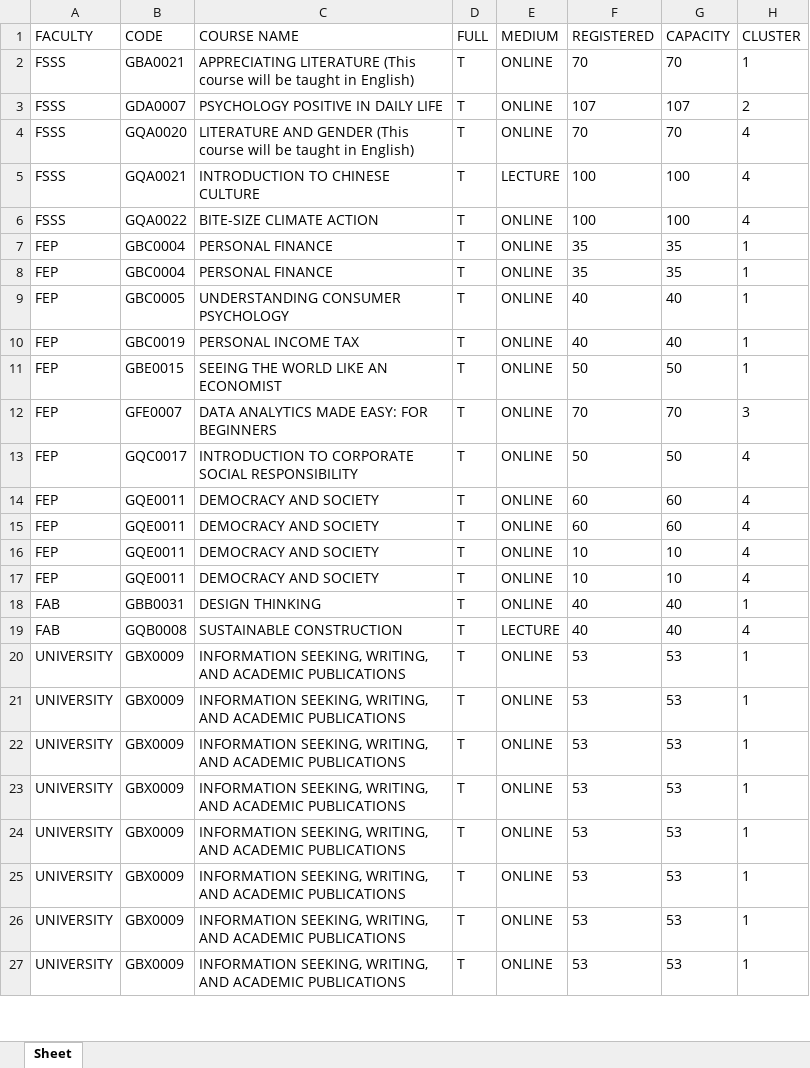
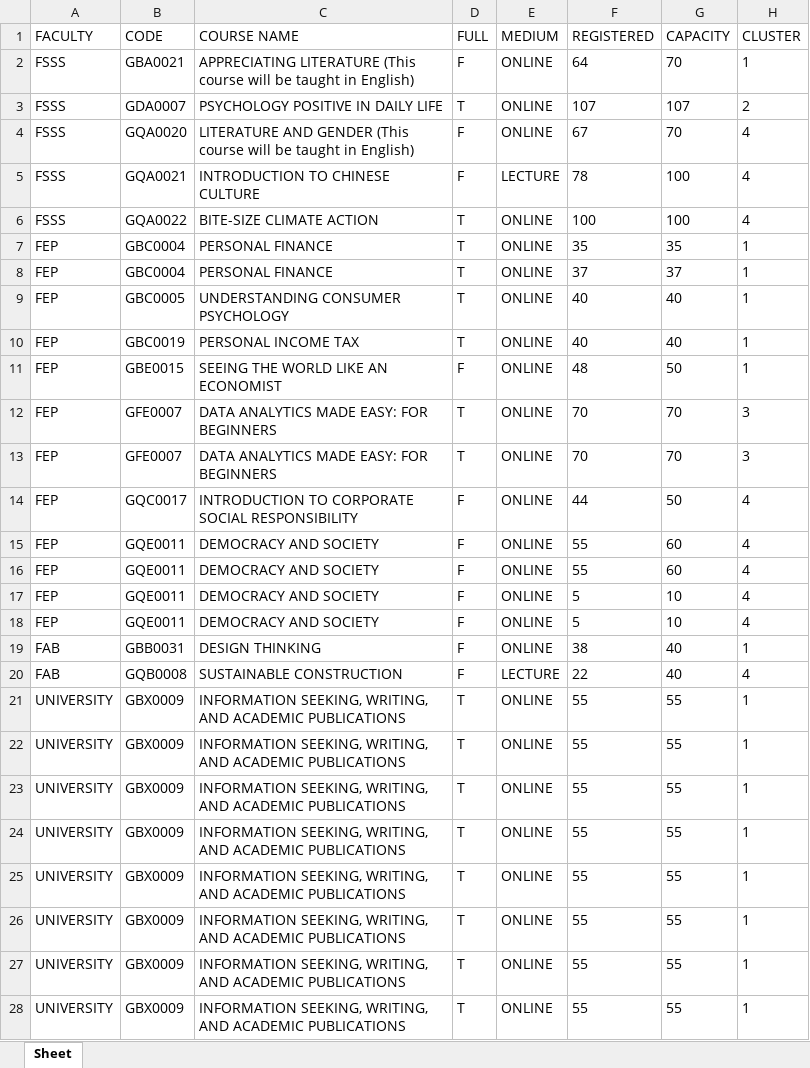
Before and after one commit to Faris-Faiz/SHE-Course-Helper, an Excel workbook: mayascrapingproject/shecourselist.xlsx, sheet Sheet, drawn as a sheet; only a part is shown; values as stored, in another font and other column widths than the file's, no borders; addresses are those after the commit; the diff covers the shown part only; the diff names each change by its address in the sheet, - before the commit and + after, or states it on an @@ line.

Commit message:
updated data and updated project

```diff
--- a/mayascrapingproject/shecourselist.xlsx (sheet Sheet)
+++ b/mayascrapingproject/shecourselist.xlsx (sheet Sheet)
-D2 (FULL): T
+D2 (FULL): F
-F2 (REGISTERED): 70
+F2 (REGISTERED): 64
-D4:D5 (FULL): T
+D4:D5 (FULL): F
-F4 (REGISTERED): 70
+F4 (REGISTERED): 67
-F5 (REGISTERED): 100
+F5 (REGISTERED): 78
-F8 (REGISTERED): 35
+F8 (REGISTERED): 37
-G8 (CAPACITY): 35
+G8 (CAPACITY): 37
-D11 (FULL): T
+D11 (FULL): F
-F11 (REGISTERED): 50
+F11 (REGISTERED): 48
+row 13: FEP | GFE0007 | DATA ANALYTICS MADE EASY: FOR BEGINNERS | T | ONLINE | 70 | 70 | 3
-D14:D20 (FULL): T
+D14:D20 (FULL): F
-F14 (REGISTERED): 50
+F14 (REGISTERED): 44
-F15:F16 (REGISTERED): 60
+F15:F16 (REGISTERED): 55
-F17:F18 (REGISTERED): 10
+F17:F18 (REGISTERED): 5
-F19 (REGISTERED): 40
+F19 (REGISTERED): 38
-F20 (REGISTERED): 40
+F20 (REGISTERED): 22
-F21:F28 (REGISTERED): 53
+F21:F28 (REGISTERED): 55
-G21:G28 (CAPACITY): 53
+G21:G28 (CAPACITY): 55
```
Also changed, not shown: 31 added rows, 24 removed rows and 270 edited cells elsewhere in this sheet, 2 other files.
